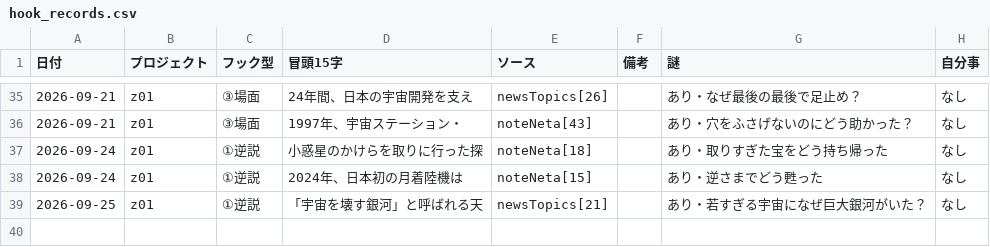
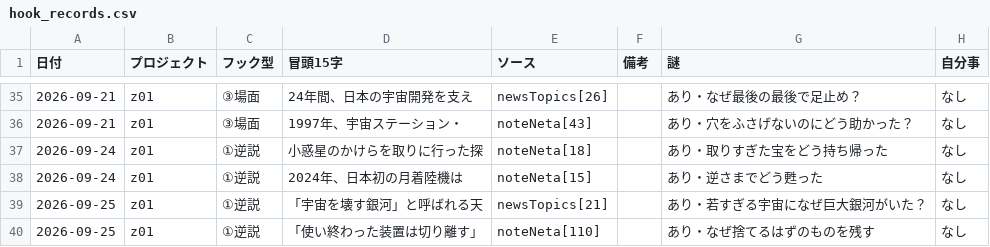
Before and after one commit to useakat/xClaude, a CSV file: logs/hook_records.csv, drawn as a sheet; only a part is shown, gaps mark what is left out; the diff names each change by its address in the sheet, - before the commit and + after, or states it on an @@ line.

```diff
--- a/logs/hook_records.csv
+++ b/logs/hook_records.csv
+row 40: 2026-09-25 | z01 | ①逆説 | 「使い終わった装置は切り離す」 | noteNeta[110] |  | あり・なぜ捨てるはずのものを残す | なし
```
